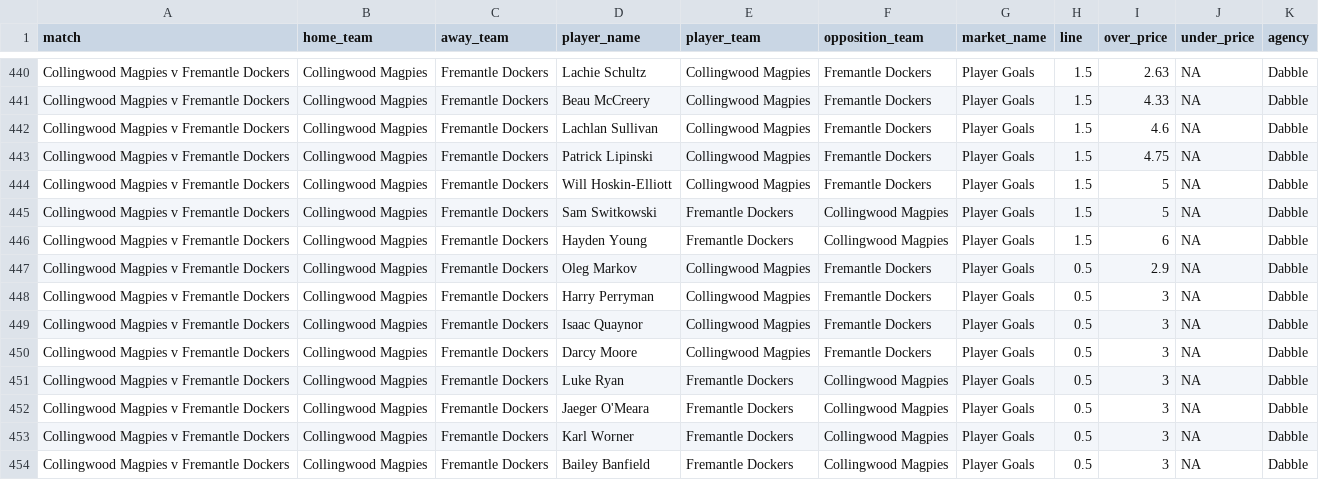
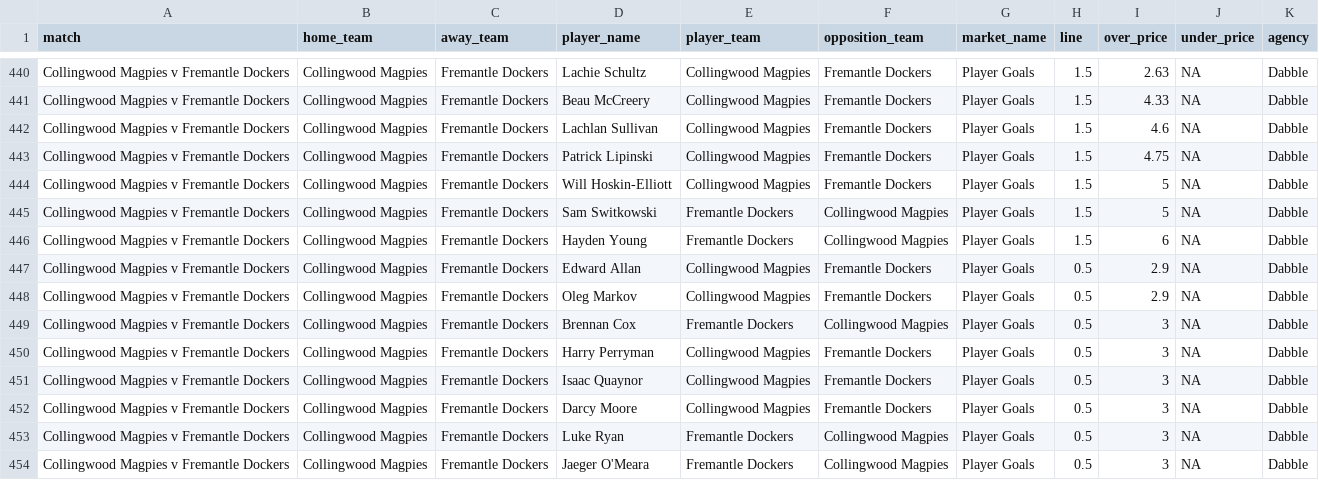
Before and after one commit to jamesbrown1417/AFL, a CSV file: Data/scraped_odds/dabble_player_goals.csv, drawn as a sheet; only a part is shown, gaps mark what is left out; the shorter side is filled out with more unchanged rows.

```diff
--- a/Data/scraped_odds/dabble_player_goals.csv
+++ b/Data/scraped_odds/dabble_player_goals.csv
@@ -446,3 +446,5 @@ Collingwood Magpies v Fremantle Dockers,Collingwood Magpies,Fremantle Dockers,Sa
 Collingwood Magpies v Fremantle Dockers,Collingwood Magpies,Fremantle Dockers,Hayden Young,Fremantle Dockers,Collingwood Magpies,Player Goals,1.5,6,NA,Dabble
+Collingwood Magpies v Fremantle Dockers,Collingwood Magpies,Fremantle Dockers,Edward Allan,Collingwood Magpies,Fremantle Dockers,Player Goals,0.5,2.9,NA,Dabble
 Collingwood Magpies v Fremantle Dockers,Collingwood Magpies,Fremantle Dockers,Oleg Markov,Collingwood Magpies,Fremantle Dockers,Player Goals,0.5,2.9,NA,Dabble
+Collingwood Magpies v Fremantle Dockers,Collingwood Magpies,Fremantle Dockers,Brennan Cox,Fremantle Dockers,Collingwood Magpies,Player Goals,0.5,3,NA,Dabble
 Collingwood Magpies v Fremantle Dockers,Collingwood Magpies,Fremantle Dockers,Harry Perryman,Collingwood Magpies,Fremantle Dockers,Player Goals,0.5,3,NA,Dabble
```
Also changed, not shown: Data/scraped_odds/bet365_h2h.csv, Data/scraped_odds/betright_player_tackles.csv, 26 other files.
